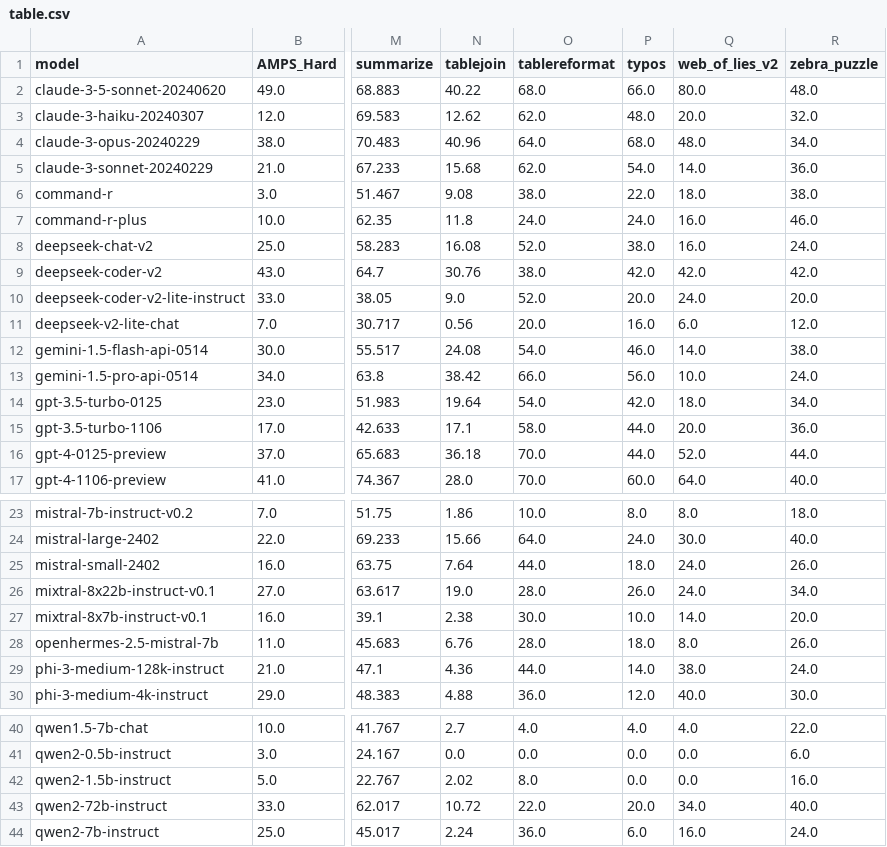
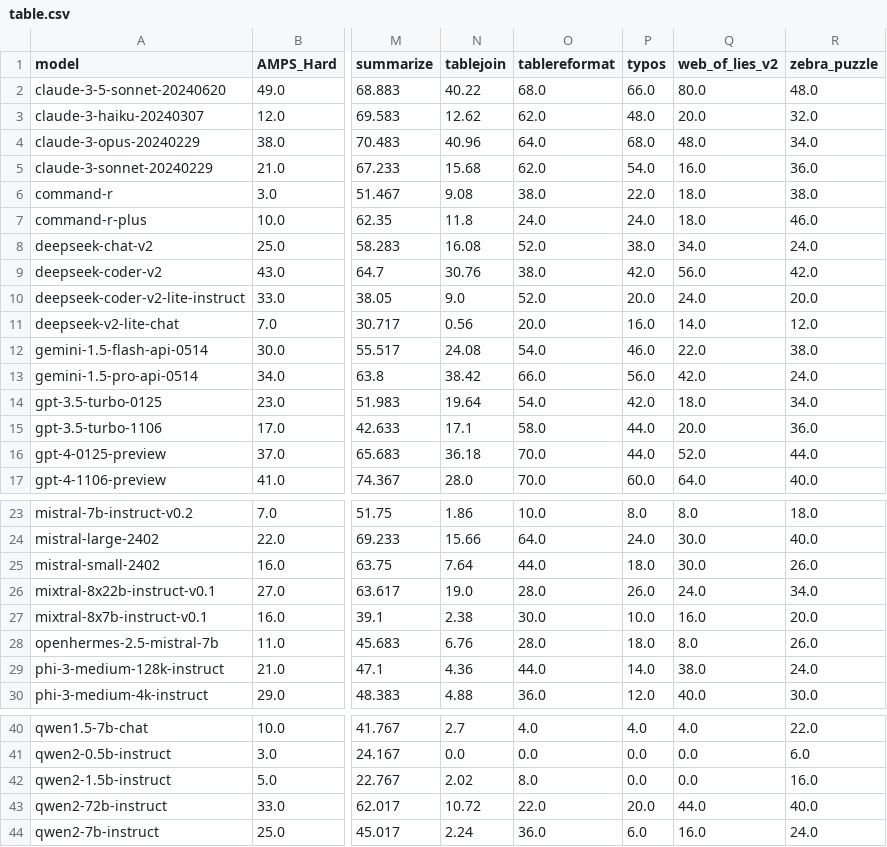
Before and after one commit to LiveBench/livebench.github.io, a CSV file: public/table.csv, drawn as a sheet; only a part is shown, gaps mark what is left out; the diff names each change by its address in the sheet, - before the commit and + after, or states it on an @@ line.

```diff
--- a/public/table.csv
+++ b/public/table.csv
-Q5 (web_of_lies_v2): 14.0
+Q5 (web_of_lies_v2): 16.0
-Q7 (web_of_lies_v2): 16.0
+Q7 (web_of_lies_v2): 18.0
-Q8 (web_of_lies_v2): 16.0
+Q8 (web_of_lies_v2): 34.0
-Q9 (web_of_lies_v2): 42.0
+Q9 (web_of_lies_v2): 56.0
-Q11 (web_of_lies_v2): 6.0
+Q11 (web_of_lies_v2): 14.0
-Q12 (web_of_lies_v2): 14.0
+Q12 (web_of_lies_v2): 22.0
-Q13 (web_of_lies_v2): 10.0
+Q13 (web_of_lies_v2): 42.0
-Q25 (web_of_lies_v2): 24.0
+Q25 (web_of_lies_v2): 30.0
-Q27 (web_of_lies_v2): 14.0
+Q27 (web_of_lies_v2): 16.0
-Q43 (web_of_lies_v2): 34.0
+Q43 (web_of_lies_v2): 44.0
```
Also changed, not shown: 1 other file.
